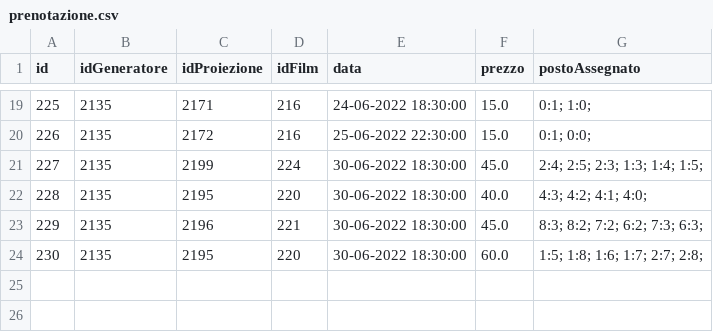
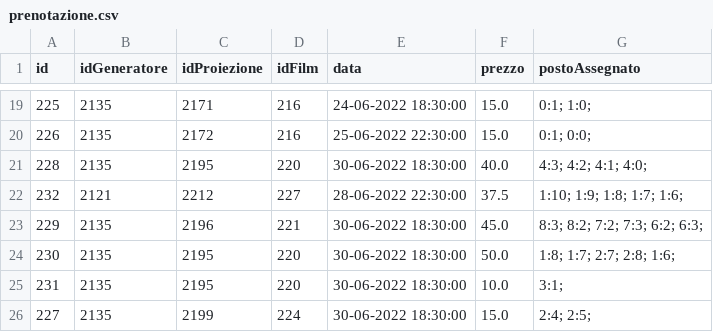
Before and after one commit to Franc3sco07/Cinema_Progetto, a CSV file: Database/prenotazione.csv, drawn as a sheet; only a part is shown, gaps mark what is left out.

```diff
--- a/Database/prenotazione.csv
+++ b/Database/prenotazione.csv
@@ -20,5 +20,7 @@ id, idGeneratore, idProiezione, idFilm, data, prezzo, postoAssegnato
 226,2135,2172,216,25-06-2022 22:30:00,15.0,0:1; 0:0;
-227,2135,2199,224,30-06-2022 18:30:00,45.0,2:4; 2:5; 2:3; 1:3; 1:4; 1:5;
 228,2135,2195,220,30-06-2022 18:30:00,40.0,4:3; 4:2; 4:1; 4:0;
-229,2135,2196,221,30-06-2022 18:30:00,45.0,8:3; 8:2; 7:2; 6:2; 7:3; 6:3;
-230,2135,2195,220,30-06-2022 18:30:00,60.0,1:5; 1:8; 1:6; 1:7; 2:7; 2:8;
+232,2121,2212,227,28-06-2022 22:30:00,37.5,1:10; 1:9; 1:8; 1:7; 1:6;
+229,2135,2196,221,30-06-2022 18:30:00,45.0,8:3; 8:2; 7:2; 7:3; 6:2; 6:3;
+230,2135,2195,220,30-06-2022 18:30:00,50.0,1:8; 1:7; 2:7; 2:8; 1:6;
+231,2135,2195,220,30-06-2022 18:30:00,10.0,3:1;
+227,2135,2199,224,30-06-2022 18:30:00,15.0,2:4; 2:5;
```
Also changed, not shown: Database/proiezione.csv, Database/transazione.csv, 4 other files.
